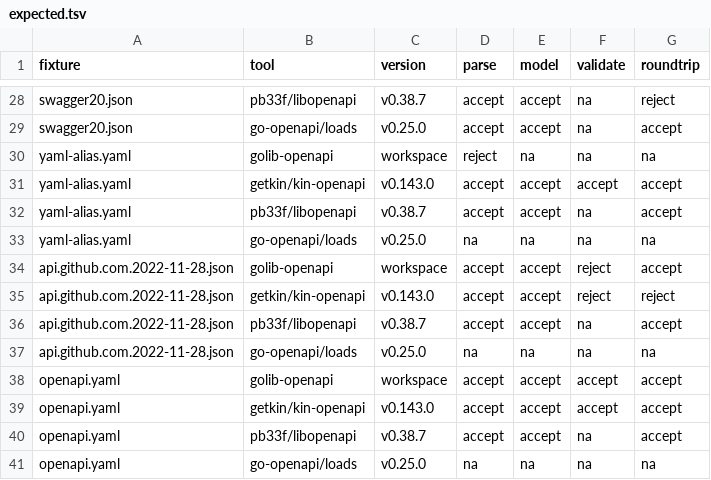
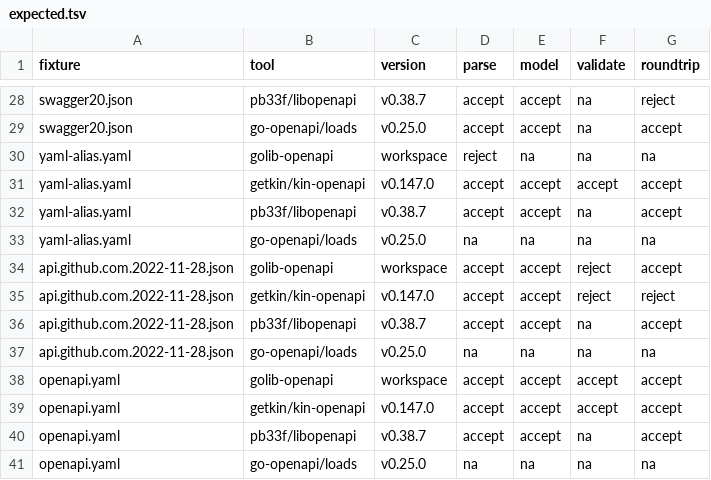
Before and after one commit to faustbrian/go-openapi, a TSV file: interoperability/expected.tsv, drawn as a sheet; only a part is shown, gaps mark what is left out; the diff covers the shown part only.

Commit message:
fix(interoperability): align kin-openapi baseline
Record the behavior from the pinned comparison version so the
interoperability contract identifies the implementation it executes.

Impact: none

```diff
--- a/interoperability/expected.tsv
+++ b/interoperability/expected.tsv
@@ -30,3 +30,3 @@ swagger20.json	go-openapi/loads	v0.25.0	accept	accept	na	accept
 yaml-alias.yaml	golib-openapi	workspace	reject	na	na	na
-yaml-alias.yaml	getkin/kin-openapi	v0.143.0	accept	accept	accept	accept
+yaml-alias.yaml	getkin/kin-openapi	v0.147.0	accept	accept	accept	accept
 yaml-alias.yaml	pb33f/libopenapi	v0.38.7	accept	accept	na	accept
@@ -34,3 +34,3 @@ yaml-alias.yaml	go-openapi/loads	v0.25.0	na	na	na	na
 api.github.com.2022-11-28.json	golib-openapi	workspace	accept	accept	reject	accept
-api.github.com.2022-11-28.json	getkin/kin-openapi	v0.143.0	accept	accept	reject	reject
+api.github.com.2022-11-28.json	getkin/kin-openapi	v0.147.0	accept	accept	reject	reject
 api.github.com.2022-11-28.json	pb33f/libopenapi	v0.38.7	accept	accept	na	accept
@@ -38,3 +38,3 @@ api.github.com.2022-11-28.json	go-openapi/loads	v0.25.0	na	na	na	na
 openapi.yaml	golib-openapi	workspace	accept	accept	accept	accept
-openapi.yaml	getkin/kin-openapi	v0.143.0	accept	accept	accept	accept
+openapi.yaml	getkin/kin-openapi	v0.147.0	accept	accept	accept	accept
 openapi.yaml	pb33f/libopenapi	v0.38.7	accept	accept	na	accept
```
Also changed, not shown: 7 edited cells elsewhere in this file.
